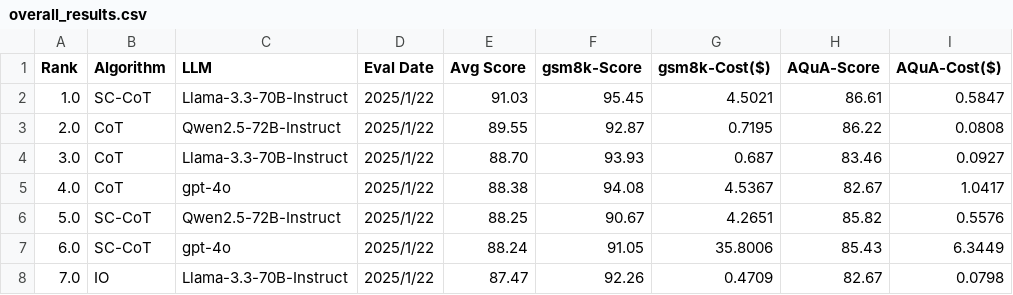
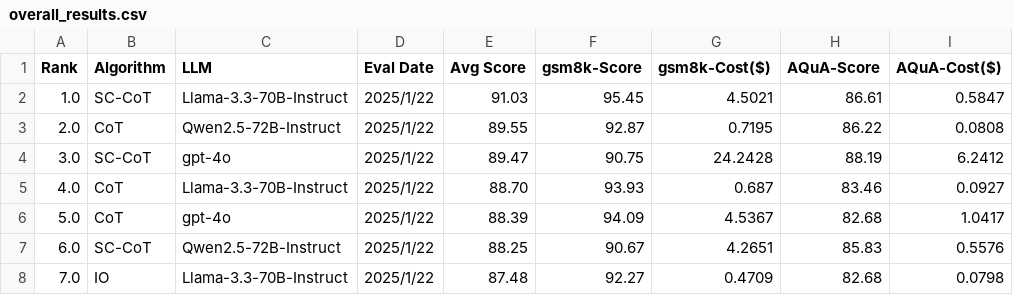
Before and after one commit to om-ai-lab/open-agent-leaderboard, a CSV file: figs/overall_results.csv, drawn as a sheet; only a part is shown; the diff covers the shown part only.

```diff
--- a/figs/overall_results.csv
+++ b/figs/overall_results.csv
@@ -3,6 +3,6 @@ Rank,Algorithm,LLM,Eval Date,Avg Score,gsm8k-Score,gsm8k-Cost($),AQuA-Score,AQuA
 2.0,CoT,Qwen2.5-72B-Instruct,2025/1/22,89.55,92.87,0.7195,86.22,0.0808
-3.0,CoT,Llama-3.3-70B-Instruct,2025/1/22,88.70,93.93,0.687,83.46,0.0927
-4.0,CoT,gpt-4o,2025/1/22,88.38,94.08,4.5367,82.67,1.0417
-5.0,SC-CoT,Qwen2.5-72B-Instruct,2025/1/22,88.25,90.67,4.2651,85.82,0.5576
-6.0,SC-CoT,gpt-4o,2025/1/22,88.24,91.05,35.8006,85.43,6.3449
-7.0,IO,Llama-3.3-70B-Instruct,2025/1/22,87.47,92.26,0.4709,82.67,0.0798
+3.0,SC-CoT,gpt-4o,2025/1/22,89.47,90.75,24.2428,88.19,6.2412
+4.0,CoT,Llama-3.3-70B-Instruct,2025/1/22,88.70,93.93,0.687,83.46,0.0927
+5.0,CoT,gpt-4o,2025/1/22,88.39,94.09,4.5367,82.68,1.0417
+6.0,SC-CoT,Qwen2.5-72B-Instruct,2025/1/22,88.25,90.67,4.2651,85.83,0.5576
+7.0,IO,Llama-3.3-70B-Instruct,2025/1/22,87.48,92.27,0.4709,82.68,0.0798
```
Also changed, not shown: 1 added row, 1 removed row and 142 edited cells elsewhere in this file, figs/record.csv, 13 other files.
